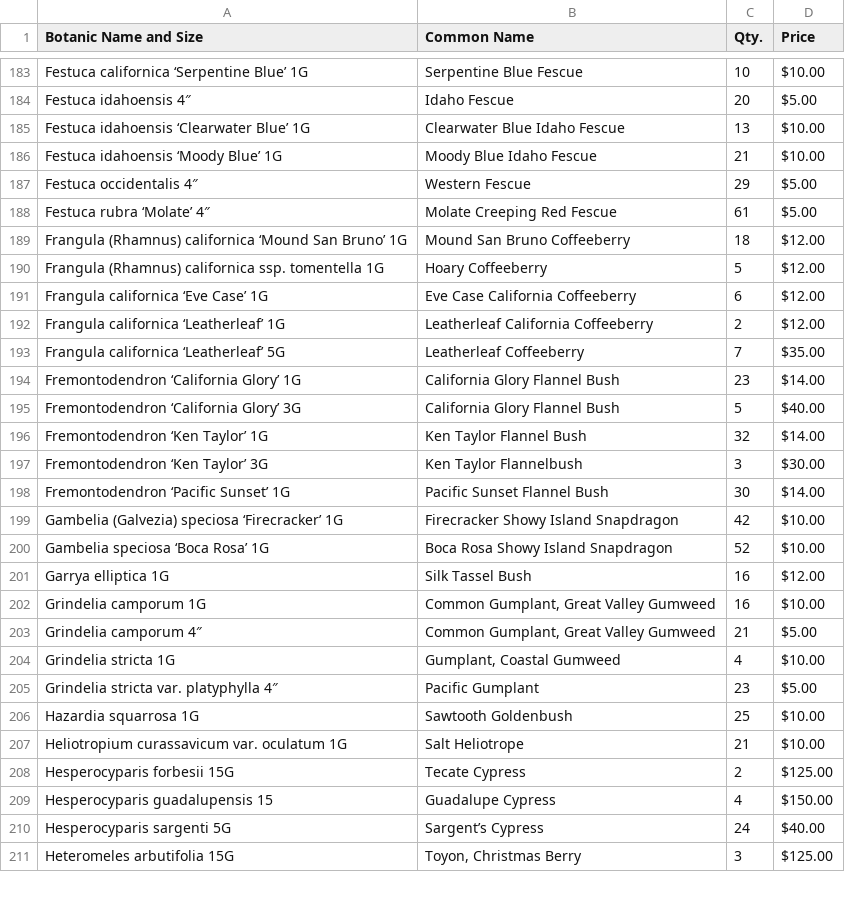
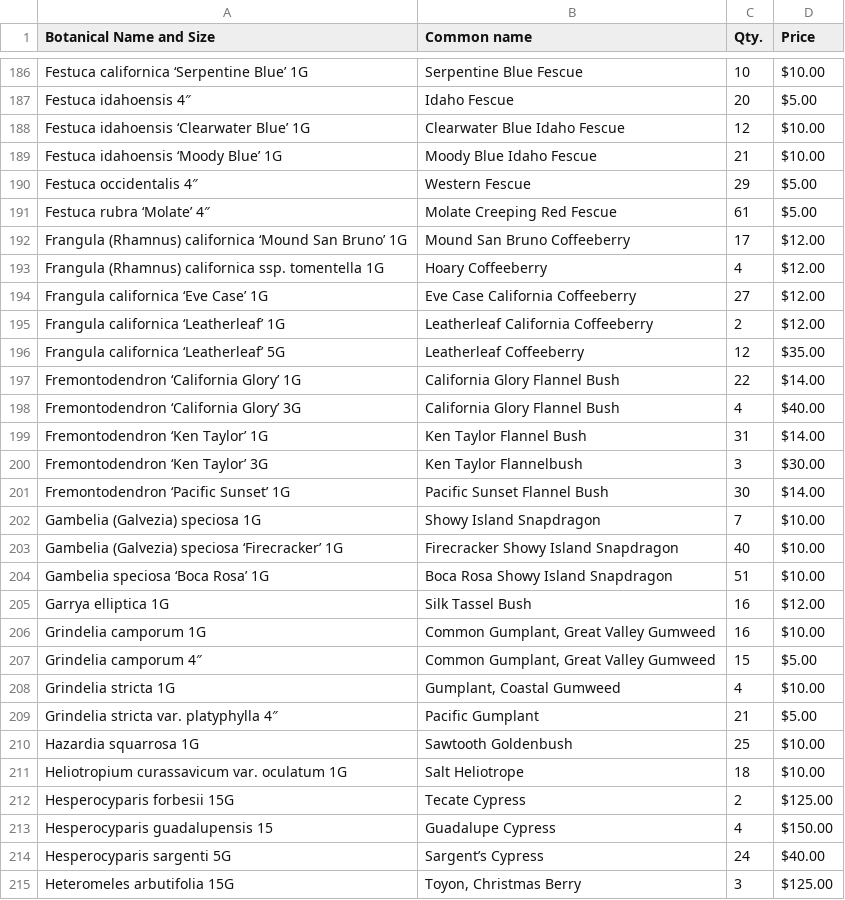
Before and after one commit to facetprude/payne2, a CSV file: data.csv, drawn as a sheet; only a part is shown, gaps mark what is left out; the diff covers the shown part only.

```diff
--- a/data.csv
+++ b/data.csv
@@ -1 +1 @@
-Botanic Name and Size,Common Name,Qty.,Price
+Botanical Name and Size,Common name,Qty.,Price
@@ -184,3 +187,3 @@ Festuca californica ‘Serpentine Blue’ 1G,Serpentine Blue Fescue,10,$10.00
 Festuca idahoensis 4″,Idaho Fescue,20,$5.00
-Festuca idahoensis ‘Clearwater Blue’ 1G,Clearwater Blue Idaho Fescue,13,$10.00
+Festuca idahoensis ‘Clearwater Blue’ 1G,Clearwater Blue Idaho Fescue,12,$10.00
 Festuca idahoensis ‘Moody Blue’ 1G,Moody Blue Idaho Fescue,21,$10.00
@@ -188,21 +191,22 @@ Festuca occidentalis 4″,Western Fescue,29,$5.00
 Festuca rubra ‘Molate’ 4″,Molate Creeping Red Fescue,61,$5.00
-Frangula (Rhamnus) californica ‘Mound San Bruno’ 1G,Mound San Bruno Coffeeberry,18,$12.00
-Frangula (Rhamnus) californica ssp. tomentella 1G,Hoary Coffeeberry,5,$12.00
-Frangula californica ‘Eve Case’ 1G,Eve Case California Coffeeberry,6,$12.00
+Frangula (Rhamnus) californica ‘Mound San Bruno’ 1G,Mound San Bruno Coffeeberry,17,$12.00
+Frangula (Rhamnus) californica ssp. tomentella 1G,Hoary Coffeeberry,4,$12.00
+Frangula californica ‘Eve Case’ 1G,Eve Case California Coffeeberry,27,$12.00
 Frangula californica ‘Leatherleaf’ 1G,Leatherleaf California Coffeeberry,2,$12.00
-Frangula californica ‘Leatherleaf’ 5G,Leatherleaf Coffeeberry,7,$35.00
-Fremontodendron ‘California Glory’ 1G,California Glory Flannel Bush,23,$14.00
-Fremontodendron ‘California Glory’ 3G,California Glory Flannel Bush,5,$40.00
-Fremontodendron ‘Ken Taylor’ 1G,Ken Taylor Flannel Bush,32,$14.00
+Frangula californica ‘Leatherleaf’ 5G,Leatherleaf Coffeeberry,12,$35.00
+Fremontodendron ‘California Glory’ 1G,California Glory Flannel Bush,22,$14.00
+Fremontodendron ‘California Glory’ 3G,California Glory Flannel Bush,4,$40.00
+Fremontodendron ‘Ken Taylor’ 1G,Ken Taylor Flannel Bush,31,$14.00
 Fremontodendron ‘Ken Taylor’ 3G,Ken Taylor Flannelbush,3,$30.00
 Fremontodendron ‘Pacific Sunset’ 1G,Pacific Sunset Flannel Bush,30,$14.00
-Gambelia (Galvezia) speciosa ‘Firecracker’ 1G,Firecracker Showy Island Snapdragon,42,$10.00
-Gambelia speciosa ‘Boca Rosa’ 1G,Boca Rosa Showy Island Snapdragon,52,$10.00
+Gambelia (Galvezia) speciosa 1G,Showy Island Snapdragon,7,$10.00
+Gambelia (Galvezia) speciosa ‘Firecracker’ 1G,Firecracker Showy Island Snapdragon,40,$10.00
+Gambelia speciosa ‘Boca Rosa’ 1G,Boca Rosa Showy Island Snapdragon,51,$10.00
 Garrya elliptica 1G,Silk Tassel Bush,16,$12.00
 Grindelia camporum 1G,"Common Gumplant, Great Valley Gumweed",16,$10.00
-Grindelia camporum 4″,"Common Gumplant, Great Valley Gumweed",21,$5.00
+Grindelia camporum 4″,"Common Gumplant, Great Valley Gumweed",15,$5.00
 Grindelia stricta 1G,"Gumplant, Coastal Gumweed",4,$10.00
-Grindelia stricta var. platyphylla 4″,Pacific Gumplant,23,$5.00
+Grindelia stricta var. platyphylla 4″,Pacific Gumplant,21,$5.00
 Hazardia squarrosa 1G,Sawtooth Goldenbush,25,$10.00
-Heliotropium curassavicum var. oculatum 1G,Salt Heliotrope,21,$10.00
+Heliotropium curassavicum var. oculatum 1G,Salt Heliotrope,18,$10.00
 Hesperocyparis forbesii 15G,Tecate Cypress,2,$125.00
```
Also changed, not shown: 11 added rows, 7 removed rows and 98 edited cells elsewhere in this file.
